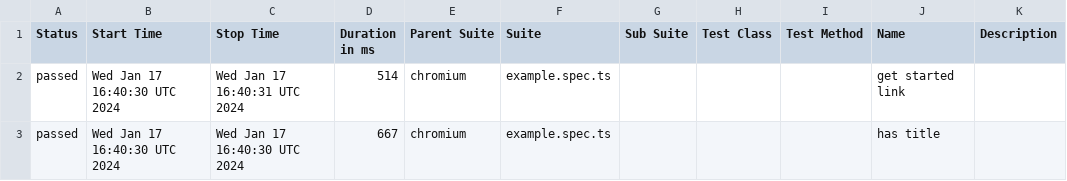
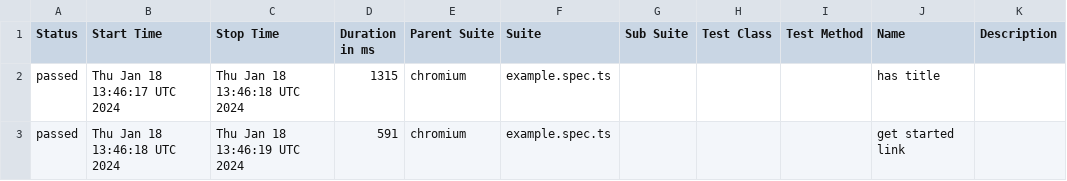
Before and after one commit to i-am-wizard/allure-ghpage, a CSV file: data/suites.csv, drawn as a sheet.

```diff
--- a/data/suites.csv
+++ b/data/suites.csv
@@ -1,3 +1,3 @@
 "Status","Start Time","Stop Time","Duration in ms","Parent Suite","Suite","Sub Suite","Test Class","Test Method","Name","Description"
-"passed","Wed Jan 17 16:40:30 UTC 2024","Wed Jan 17 16:40:31 UTC 2024","514","chromium","example.spec.ts","","","","get started link",""
-"passed","Wed Jan 17 16:40:30 UTC 2024","Wed Jan 17 16:40:30 UTC 2024","667","chromium","example.spec.ts","","","","has title",""
+"passed","Thu Jan 18 13:46:17 UTC 2024","Thu Jan 18 13:46:18 UTC 2024","1315","chromium","example.spec.ts","","","","has title",""
+"passed","Thu Jan 18 13:46:18 UTC 2024","Thu Jan 18 13:46:19 UTC 2024","591","chromium","example.spec.ts","","","","get started link",""
```
Also changed, not shown: 22 other files.
